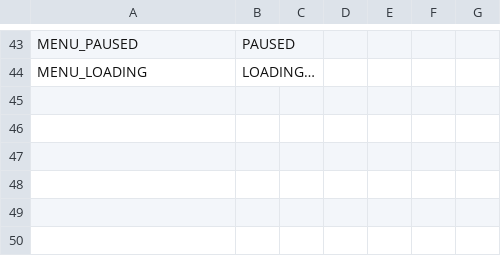
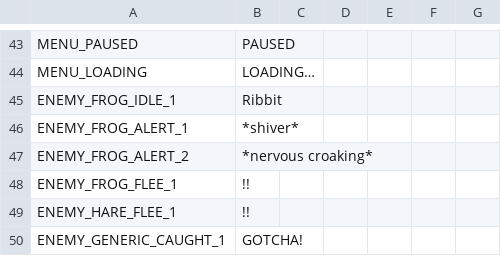
Before and after one commit to spiceglide/polaris, a CSV file: localisations/localisations.csv, drawn as a sheet; only a part is shown, gaps mark what is left out; the diff names each change by its address in the sheet, - before the commit and + after, or states it on an @@ line.

```diff
--- a/localisations/localisations.csv
+++ b/localisations/localisations.csv
+row 45: ENEMY_FROG_IDLE_1 | Ribbit
+row 46: ENEMY_FROG_ALERT_1 | *shiver*
+row 47: ENEMY_FROG_ALERT_2 | *nervous croaking*
+row 48: ENEMY_FROG_FLEE_1 | !!
+row 49: ENEMY_HARE_FLEE_1 | !!
+row 50: ENEMY_GENERIC_CAUGHT_1 | GOTCHA!
```
Also changed, not shown: 11 other files.
